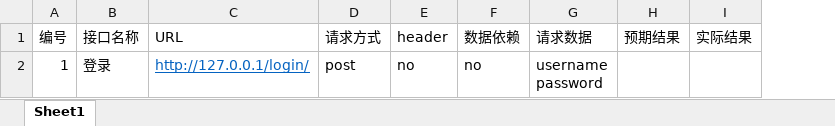
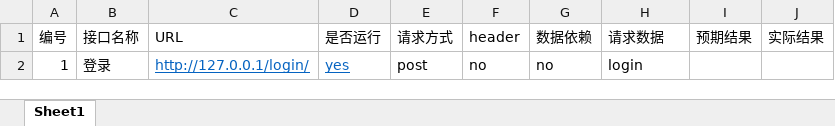
Before and after one commit to xuefengji/API-Testing, an Excel workbook: Interface/datas/excel_data.xlsx, sheet Sheet1, drawn as a sheet; values as stored, in another font and other column widths than the file's, no borders; addresses are those after the commit; ↵ is a line break in a cell; the diff names each change by its address in the sheet, - before the commit and + after, or states it on an @@ line.

Commit message:
docs:更新excel数据

```diff
--- a/Interface/datas/excel_data.xlsx (sheet Sheet1)
+++ b/Interface/datas/excel_data.xlsx (sheet Sheet1)
+column D (是否运行), row 2: yes
-H2 (请求数据): username ↵ password
+H2 (请求数据): login
```
